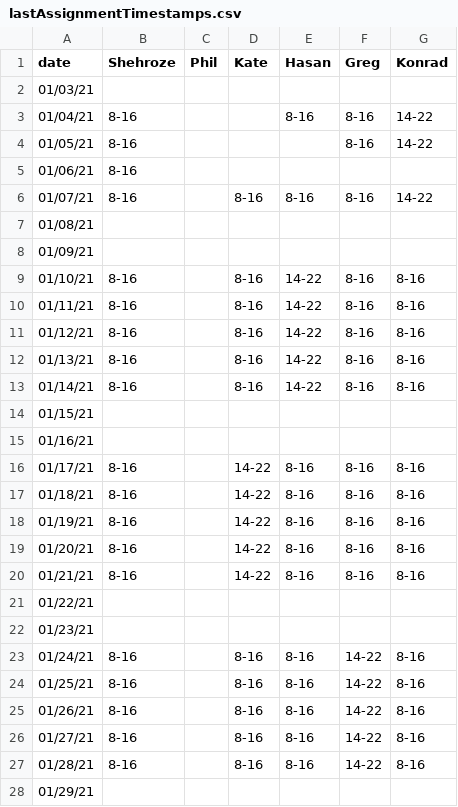
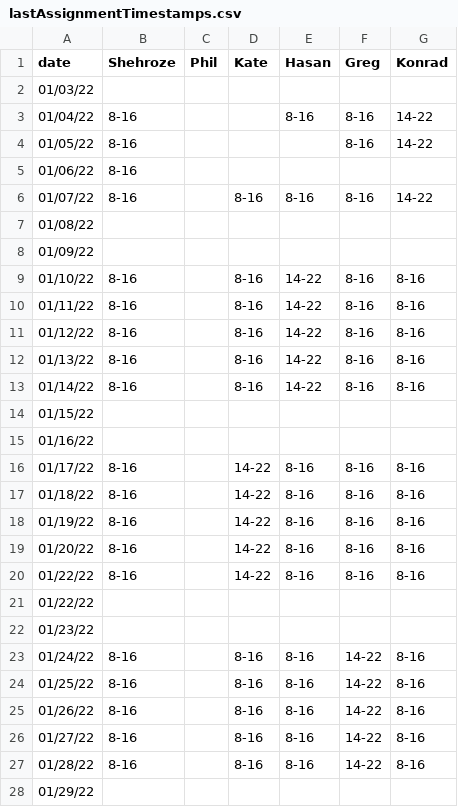
Before and after one commit to fszwedo/support-management-backend-app, a CSV file: src/lastAssignmentTimestamps.csv, drawn as a sheet; only a part is shown; the diff covers the shown part only.

```diff
--- a/src/lastAssignmentTimestamps.csv
+++ b/src/lastAssignmentTimestamps.csv
@@ -1,28 +1,28 @@
 date,Shehroze,Phil,Kate,Hasan,Greg,Konrad
-01/03/21,,,,,,
-01/04/21,8-16,,,8-16,8-16,14-22
-01/05/21,8-16,,,,8-16,14-22
-01/06/21,8-16,,,,,
-01/07/21,8-16,,8-16,8-16,8-16,14-22
-01/08/21,,,,,,
-01/09/21,,,,,,
-01/10/21,8-16,,8-16,14-22,8-16,8-16
-01/11/21,8-16,,8-16,14-22,8-16,8-16
-01/12/21,8-16,,8-16,14-22,8-16,8-16
-01/13/21,8-16,,8-16,14-22,8-16,8-16
-01/14/21,8-16,,8-16,14-22,8-16,8-16
-01/15/21,,,,,,
-01/16/21,,,,,,
-01/17/21,8-16,,14-22,8-16,8-16,8-16
-01/18/21,8-16,,14-22,8-16,8-16,8-16
-01/19/21,8-16,,14-22,8-16,8-16,8-16
-01/20/21,8-16,,14-22,8-16,8-16,8-16
-01/21/21,8-16,,14-22,8-16,8-16,8-16
-01/22/21,,,,,,
-01/23/21,,,,,,
-01/24/21,8-16,,8-16,8-16,14-22,8-16
-01/25/21,8-16,,8-16,8-16,14-22,8-16
-01/26/21,8-16,,8-16,8-16,14-22,8-16
-01/27/21,8-16,,8-16,8-16,14-22,8-16
-01/28/21,8-16,,8-16,8-16,14-22,8-16
-01/29/21,,,,,,
+01/03/22,,,,,,
+01/04/22,8-16,,,8-16,8-16,14-22
+01/05/22,8-16,,,,8-16,14-22
+01/06/22,8-16,,,,,
+01/07/22,8-16,,8-16,8-16,8-16,14-22
+01/08/22,,,,,,
+01/09/22,,,,,,
+01/10/22,8-16,,8-16,14-22,8-16,8-16
+01/11/22,8-16,,8-16,14-22,8-16,8-16
+01/12/22,8-16,,8-16,14-22,8-16,8-16
+01/13/22,8-16,,8-16,14-22,8-16,8-16
+01/14/22,8-16,,8-16,14-22,8-16,8-16
+01/15/22,,,,,,
+01/16/22,,,,,,
+01/17/22,8-16,,14-22,8-16,8-16,8-16
+01/18/22,8-16,,14-22,8-16,8-16,8-16
+01/19/22,8-16,,14-22,8-16,8-16,8-16
+01/20/22,8-16,,14-22,8-16,8-16,8-16
+01/22/22,8-16,,14-22,8-16,8-16,8-16
+01/22/22,,,,,,
+01/23/22,,,,,,
+01/24/22,8-16,,8-16,8-16,14-22,8-16
+01/25/22,8-16,,8-16,8-16,14-22,8-16
+01/26/22,8-16,,8-16,8-16,14-22,8-16
+01/27/22,8-16,,8-16,8-16,14-22,8-16
+01/28/22,8-16,,8-16,8-16,14-22,8-16
+01/29/22,,,,,,
```
Also changed, not shown: 27 edited cells elsewhere in this file, 1 other file.
